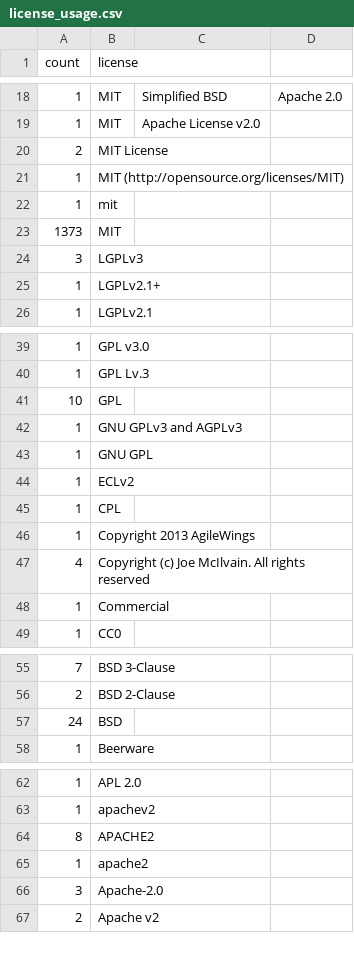
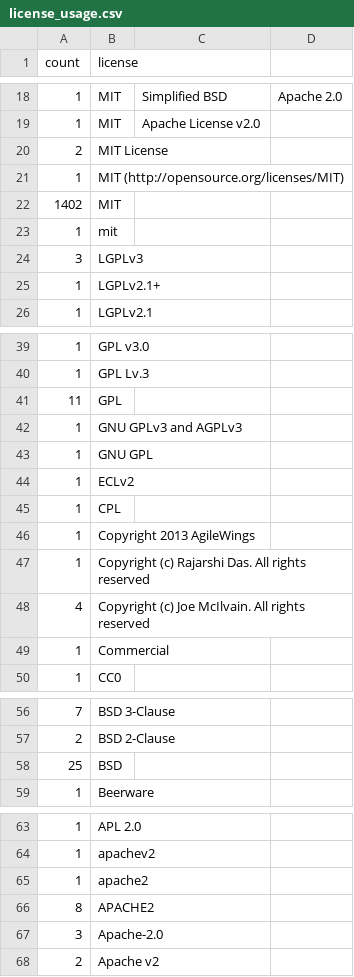
Before and after one commit to bf4/gemproject, a CSV file: license_usage.csv, drawn as a sheet; only a part is shown, gaps mark what is left out.

Commit message:
Update license usage

```diff
--- a/license_usage.csv
+++ b/license_usage.csv
@@ -21,4 +21,4 @@ count,license
 1,MIT (http://opensource.org/licenses/MIT)
+1402,MIT
 1,mit
-1373,MIT
 3,LGPLv3
@@ -40,3 +40,3 @@ count,license
 1,GPL Lv.3
-10,GPL
+11,GPL
 1,GNU GPLv3 and AGPLv3
@@ -46,2 +46,3 @@ count,license
 1,Copyright 2013 AgileWings
+1,Copyright (c) Rajarshi Das. All rights reserved
 4,Copyright (c) Joe McIlvain. All rights reserved
@@ -56,3 +57,3 @@ count,license
 2,BSD 2-Clause
-24,BSD
+25,BSD
 1,Beerware
@@ -63,4 +64,4 @@ count,license
 1,apachev2
+1,apache2
 8,APACHE2
-1,apache2
 3,Apache-2.0
```
